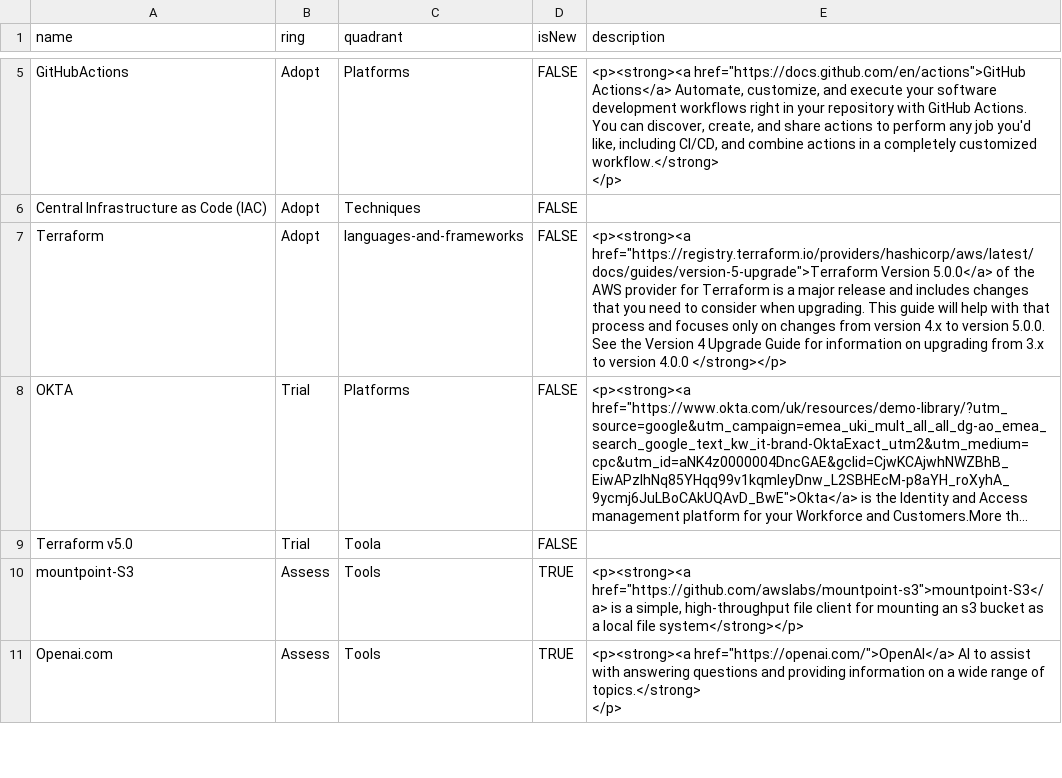
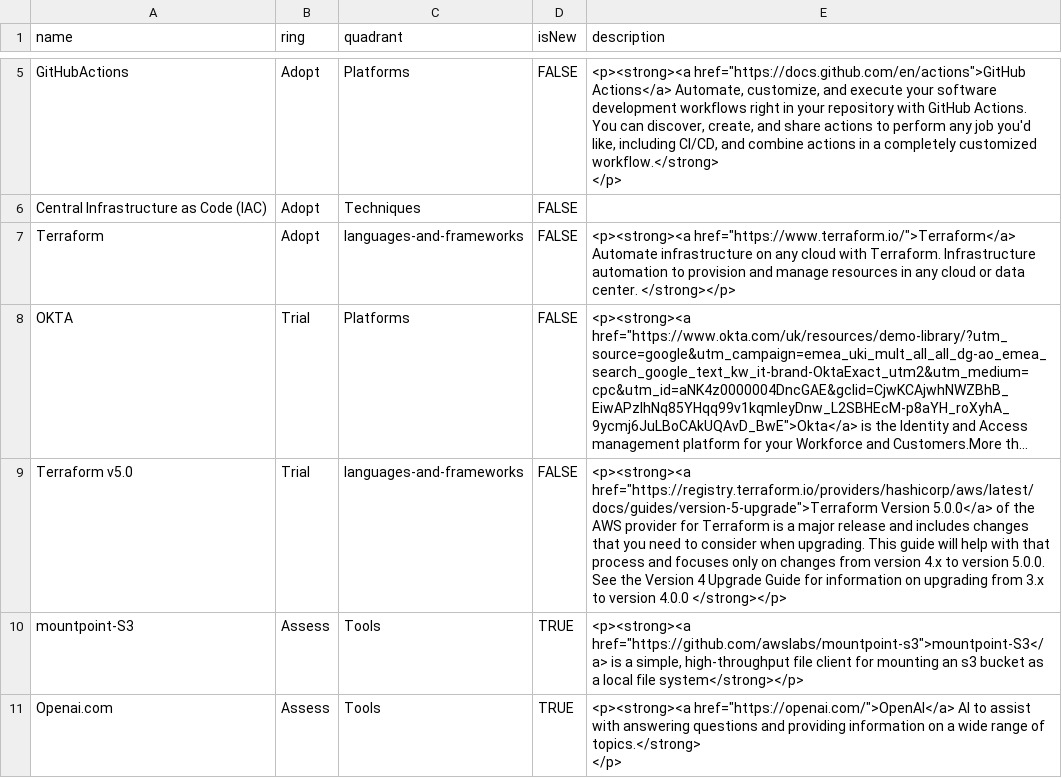
Before and after one commit to BLGEngineering/tech-radar, a CSV file: TechRadar.csv, drawn as a sheet; only a part is shown, gaps mark what is left out; long unchanged cells end in …; the diff names each change by its address in the sheet, - before the commit and + after, or states it on an @@ line.

Commit message:
Added Terraform 5

```diff
--- a/TechRadar.csv
+++ b/TechRadar.csv
-E7 (description): <p><strong><a href="https://registry.terraform.io/providers/hashicorp/aws/latest/docs/guides/version-5-upgrade">Terraform Version 5.0.0</a> of the AWS provider for Terraform is a major release and includes changes that you need to consider when upgrading. This guide will help with that process and focuses only on changes from version 4.x to version 5.0.0. See the Version 4 Upgrade Guide for information on upgrading from 3.x to version 4.0.0 </strong></p>
+E7 (description): <p><strong><a href="https://www.terraform.io/">Terraform</a> Automate infrastructure on any cloud with Terraform. Infrastructure automation to provision and manage resources in any cloud or data center. </strong></p>
-C9 (quadrant): Toola
+C9 (quadrant): languages-and-frameworks
-E9 (description): (empty)
+E9 (description): <p><strong><a href="https://registry.terraform.io/providers/hashicorp/aws/latest/docs/guides/version-5-upgrade">Terraform Version 5.0.0</a> of the AWS provider for Terraform is a major release and includes changes that you need to consider when upgrading. This guide will help with that process and focuses only on changes from version 4.x to version 5.0.0. See the Version 4 Upgrade Guide for information on upgrading from 3.x to version 4.0.0 </strong></p>
```
